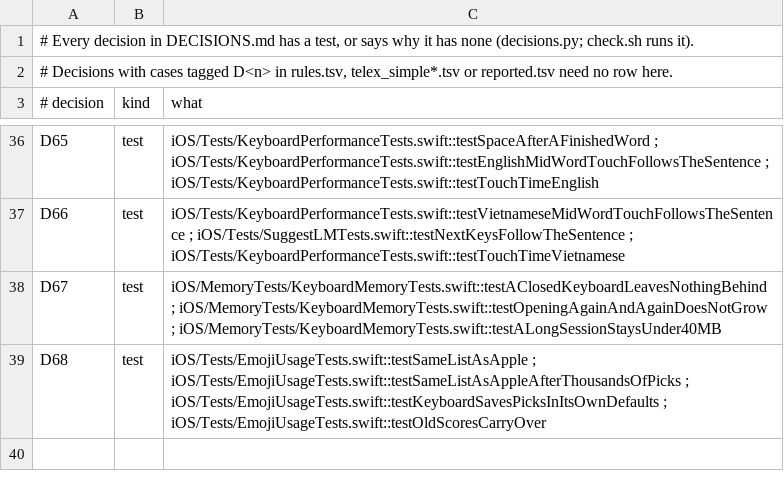
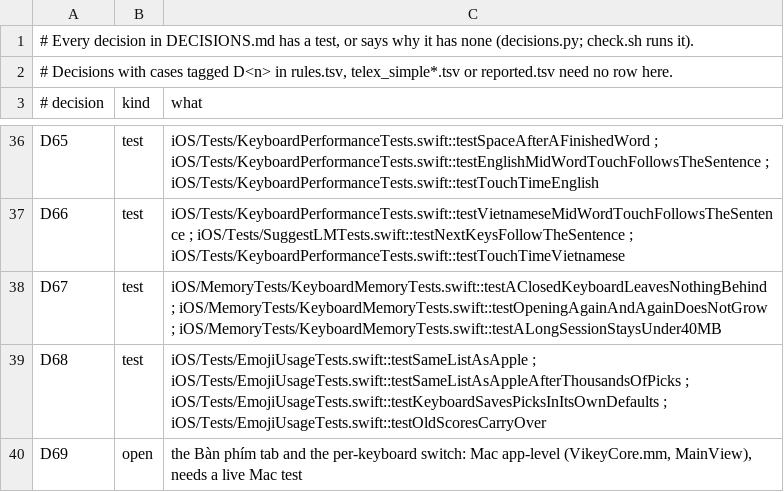
Before and after one commit to KGBRecord/Vikey, a TSV file: Tools/autoswitch/rules/decisions.tsv, drawn as a sheet; only a part is shown, gaps mark what is left out; the diff names each change by its address in the sheet, - before the commit and + after, or states it on an @@ line.

Commit message:
feat(mac): add a Keyboards tab to choose where Vikey types
Vikey guesses from a keyboard's language whether to stay out of the way
(Japanese, Chinese, Korean...). The guess can be wrong for a keyboard
the user made, and there was no way to change it.

The new Keyboards tab lists the keyboards the user added, each with a
switch and a remove button; a menu adds any input source macOS knows,
custom layouts included. The choice is stored in UserDefaults
(KeyboardOverrides, input source id -> 1/0) and read in
VKUpdateLayoutCompat. It beats the guess in both directions; keyboards
not in the list keep the guess.

The guess moves into InputSourceIsOtherLanguage so the tab can show it.
The list covers layouts, input modes and input methods without modes,
but not the synthetic Roman mode. Adds decision D69.

```diff
--- a/Tools/autoswitch/rules/decisions.tsv
+++ b/Tools/autoswitch/rules/decisions.tsv
+row 40: D69 | open | the Bàn phím tab and the per-keyboard switch: Mac app-level (VikeyCore.mm, MainView), needs a live Mac test
```
Also changed, not shown: 7 other files.
